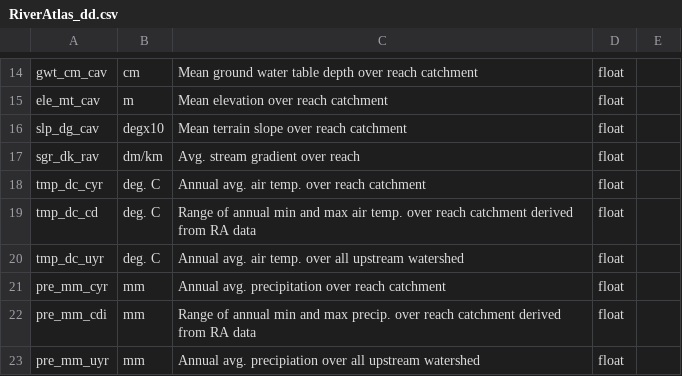
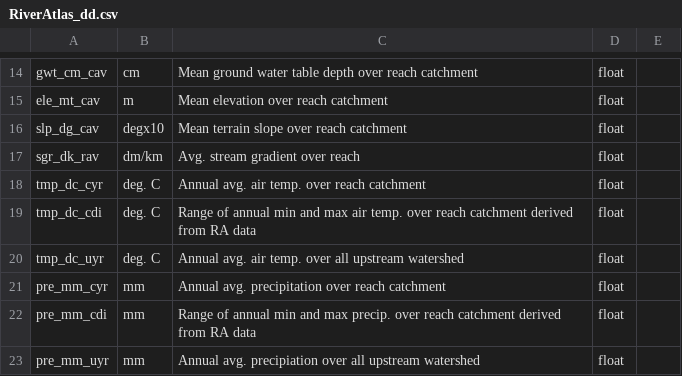
Before and after one commit to parallelworks/sl-archive-whondrs, a CSV file: examples/RiverAtlas_dd.csv, drawn as a sheet; only a part is shown, gaps mark what is left out.

Commit message:
Typo in RA DD, sort and convert FPI table from DF to CSV

```diff
--- a/examples/RiverAtlas_dd.csv
+++ b/examples/RiverAtlas_dd.csv
@@ -18,3 +18,3 @@ sgr_dk_rav,dm/km,Avg. stream gradient over reach,float,
 tmp_dc_cyr,deg. C,Annual avg. air temp. over reach catchment,float,
-tmp_dc_cd,deg. C,Range of annual min and max air temp. over reach catchment derived from RA data,float,
+tmp_dc_cdi,deg. C,Range of annual min and max air temp. over reach catchment derived from RA data,float,
 tmp_dc_uyr,deg. C,Annual avg. air temp. over all upstream watershed,float,
```
Also changed, not shown: 4 other files.
